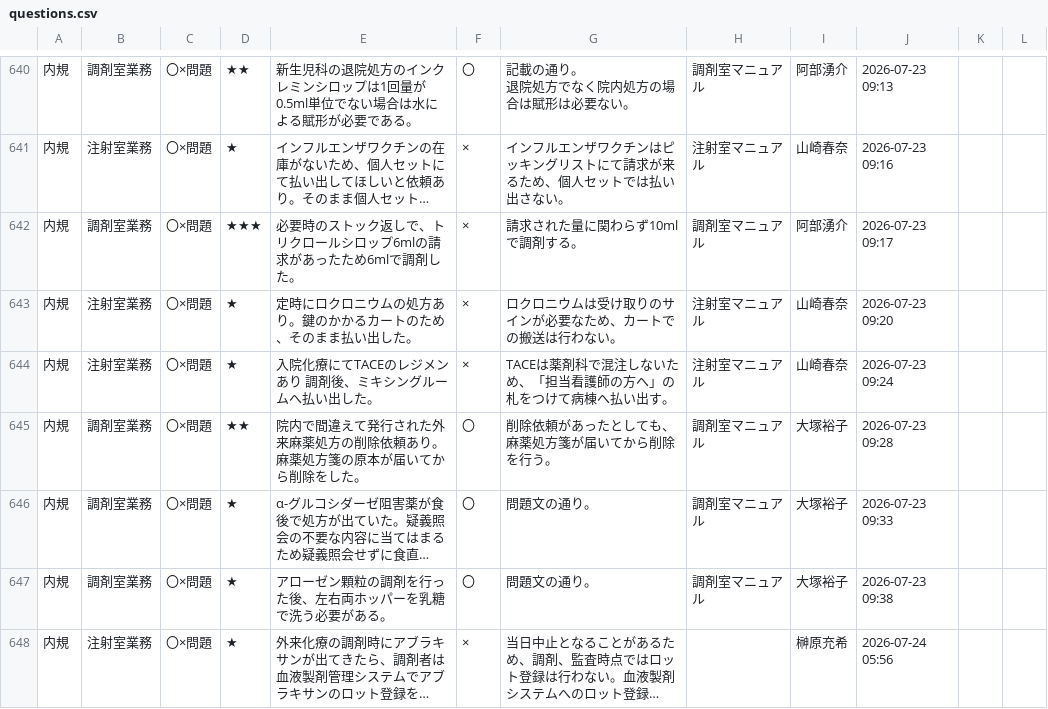
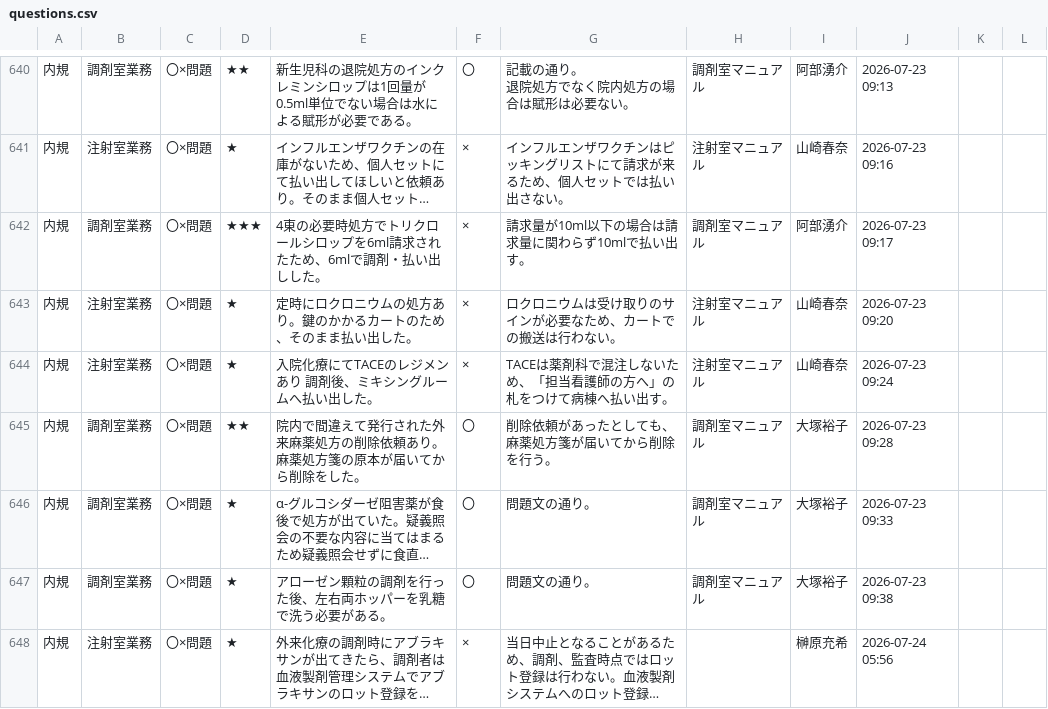
Before and after one commit to kazuitoyakuzai2021/P-Quest, a CSV file: assets/spread_data/questions.csv, drawn as a sheet; only a part is shown, gaps mark what is left out; long unchanged cells end in …; the diff names each change by its address in the sheet, - before the commit and + after, or states it on an @@ line.

Commit message:
Sync: assets/spread_data/questions.csv

```diff
--- a/assets/spread_data/questions.csv
+++ b/assets/spread_data/questions.csv
-E642: 必要時のストック返しで、トリクロールシロップ6mlの請求があったため6mlで調剤した。
+E642: 4東の必要時処方でトリクロールシロップを6ml請求されたため、6mlで調剤・払い出しした。
-G642: 請求された量に関わらず10mlで調剤する。
+G642: 請求量が10ml以下の場合は請求量に関わらず10mlで払い出す。
```
